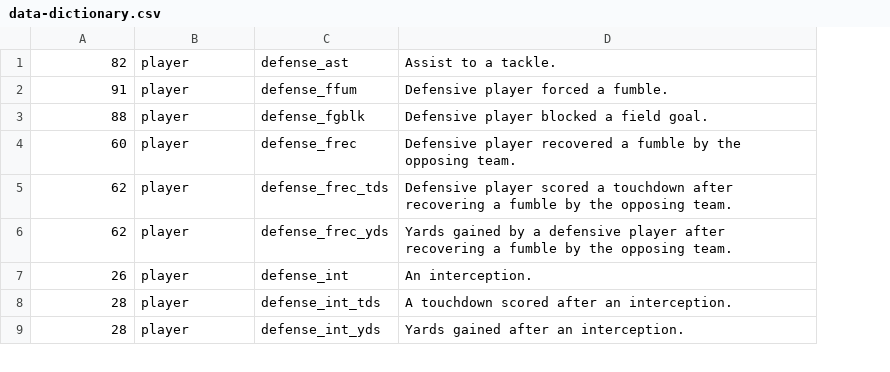
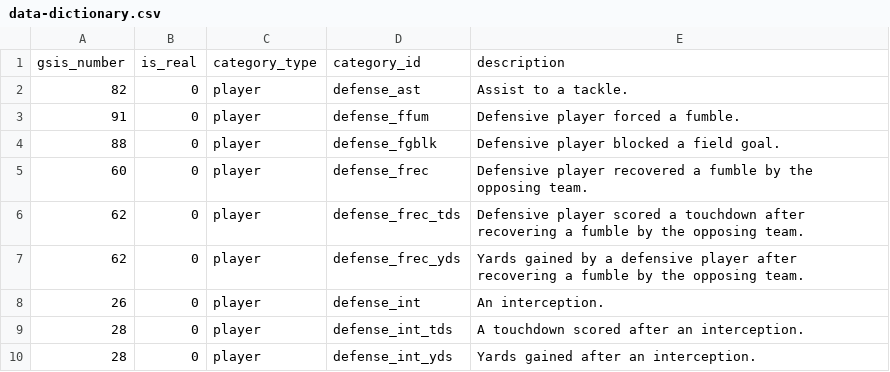
Before and after one commit to BurntSushi/nfldb, a CSV file: nfldb/data-dictionary.csv, drawn as a sheet; only a part is shown; addresses are those after the commit; the diff names each change by its address in the sheet, - before the commit and + after, or states it on an @@ line.

Commit message:
More updates to the schema.
Added functions to cast SQL types to Python types automatically.

```diff
--- a/nfldb/data-dictionary.csv
+++ b/nfldb/data-dictionary.csv
+column B, rows 2-10: all 0
+row 1: gsis_number | is_real | category_type | category_id | description
```
Also changed, not shown: 5 other files.
